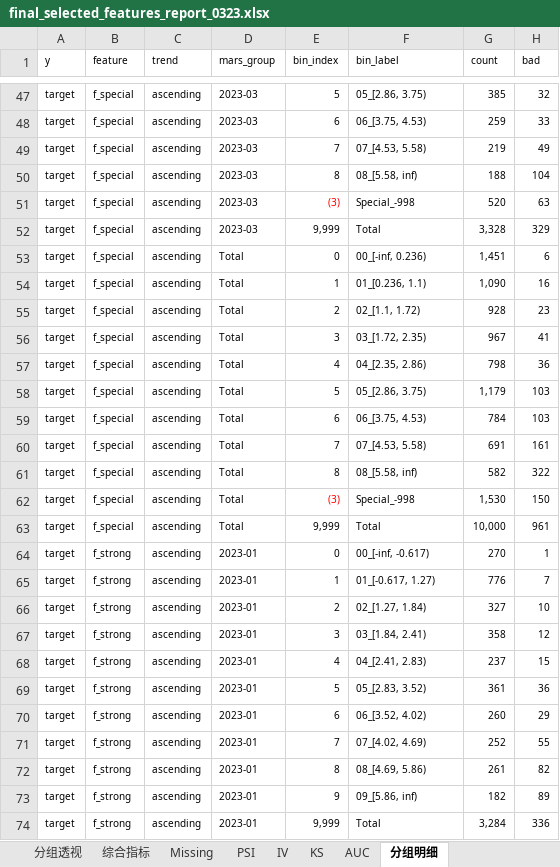
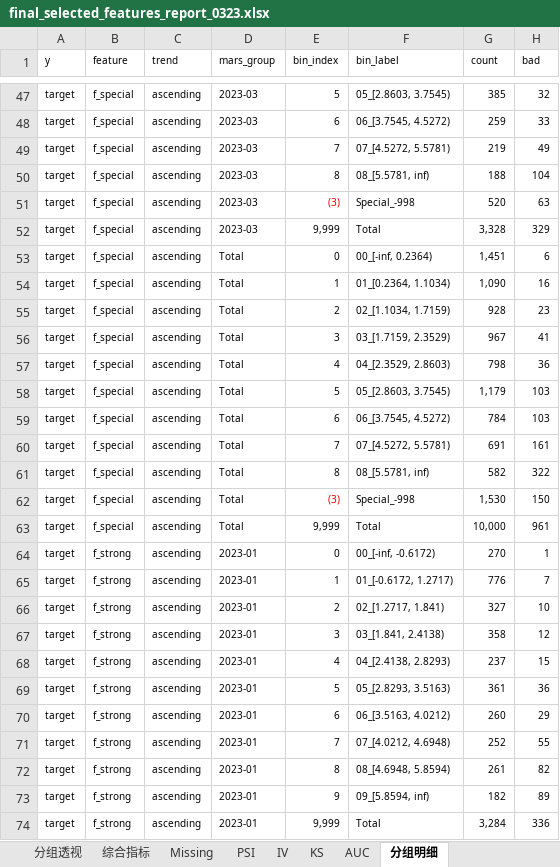
Before and after one commit to nana721/mars-risk, an Excel workbook: src/final_selected_features_report_0323.xlsx, sheet 分组明细, drawn as a sheet; only a part is shown, gaps mark what is left out; values as stored, in another font and other column widths than the file's, no borders; table styles not drawn; the diff covers the shown part only; the diff names each change by its address in the sheet, - before the commit and + after, or states it on an @@ line.

```diff
--- a/src/final_selected_features_report_0323.xlsx (sheet 分组明细)
+++ b/src/final_selected_features_report_0323.xlsx (sheet 分组明细)
-F47 (bin_label): 05_[2.86, 3.75)
+F47 (bin_label): 05_[2.8603, 3.7545)
-F48 (bin_label): 06_[3.75, 4.53)
+F48 (bin_label): 06_[3.7545, 4.5272)
-F49 (bin_label): 07_[4.53, 5.58)
+F49 (bin_label): 07_[4.5272, 5.5781)
-F50 (bin_label): 08_[5.58, inf)
+F50 (bin_label): 08_[5.5781, inf)
-F53 (bin_label): 00_[-inf, 0.236)
+F53 (bin_label): 00_[-inf, 0.2364)
-F54 (bin_label): 01_[0.236, 1.1)
+F54 (bin_label): 01_[0.2364, 1.1034)
-F55 (bin_label): 02_[1.1, 1.72)
+F55 (bin_label): 02_[1.1034, 1.7159)
-F56 (bin_label): 03_[1.72, 2.35)
+F56 (bin_label): 03_[1.7159, 2.3529)
-F57 (bin_label): 04_[2.35, 2.86)
+F57 (bin_label): 04_[2.3529, 2.8603)
-F58 (bin_label): 05_[2.86, 3.75)
+F58 (bin_label): 05_[2.8603, 3.7545)
-F59 (bin_label): 06_[3.75, 4.53)
+F59 (bin_label): 06_[3.7545, 4.5272)
-F60 (bin_label): 07_[4.53, 5.58)
+F60 (bin_label): 07_[4.5272, 5.5781)
-F61 (bin_label): 08_[5.58, inf)
+F61 (bin_label): 08_[5.5781, inf)
-F64 (bin_label): 00_[-inf, -0.617)
+F64 (bin_label): 00_[-inf, -0.6172)
-F65 (bin_label): 01_[-0.617, 1.27)
+F65 (bin_label): 01_[-0.6172, 1.2717)
-F66 (bin_label): 02_[1.27, 1.84)
+F66 (bin_label): 02_[1.2717, 1.841)
-F67 (bin_label): 03_[1.84, 2.41)
+F67 (bin_label): 03_[1.841, 2.4138)
-F68 (bin_label): 04_[2.41, 2.83)
+F68 (bin_label): 04_[2.4138, 2.8293)
-F69 (bin_label): 05_[2.83, 3.52)
+F69 (bin_label): 05_[2.8293, 3.5163)
-F70 (bin_label): 06_[3.52, 4.02)
+F70 (bin_label): 06_[3.5163, 4.0212)
-F71 (bin_label): 07_[4.02, 4.69)
+F71 (bin_label): 07_[4.0212, 4.6948)
-F72 (bin_label): 08_[4.69, 5.86)
+F72 (bin_label): 08_[4.6948, 5.8594)
-F73 (bin_label): 09_[5.86, inf)
+F73 (bin_label): 09_[5.8594, inf)
```
Also changed, not shown: 69 edited cells elsewhere in this sheet, 7 other files.
